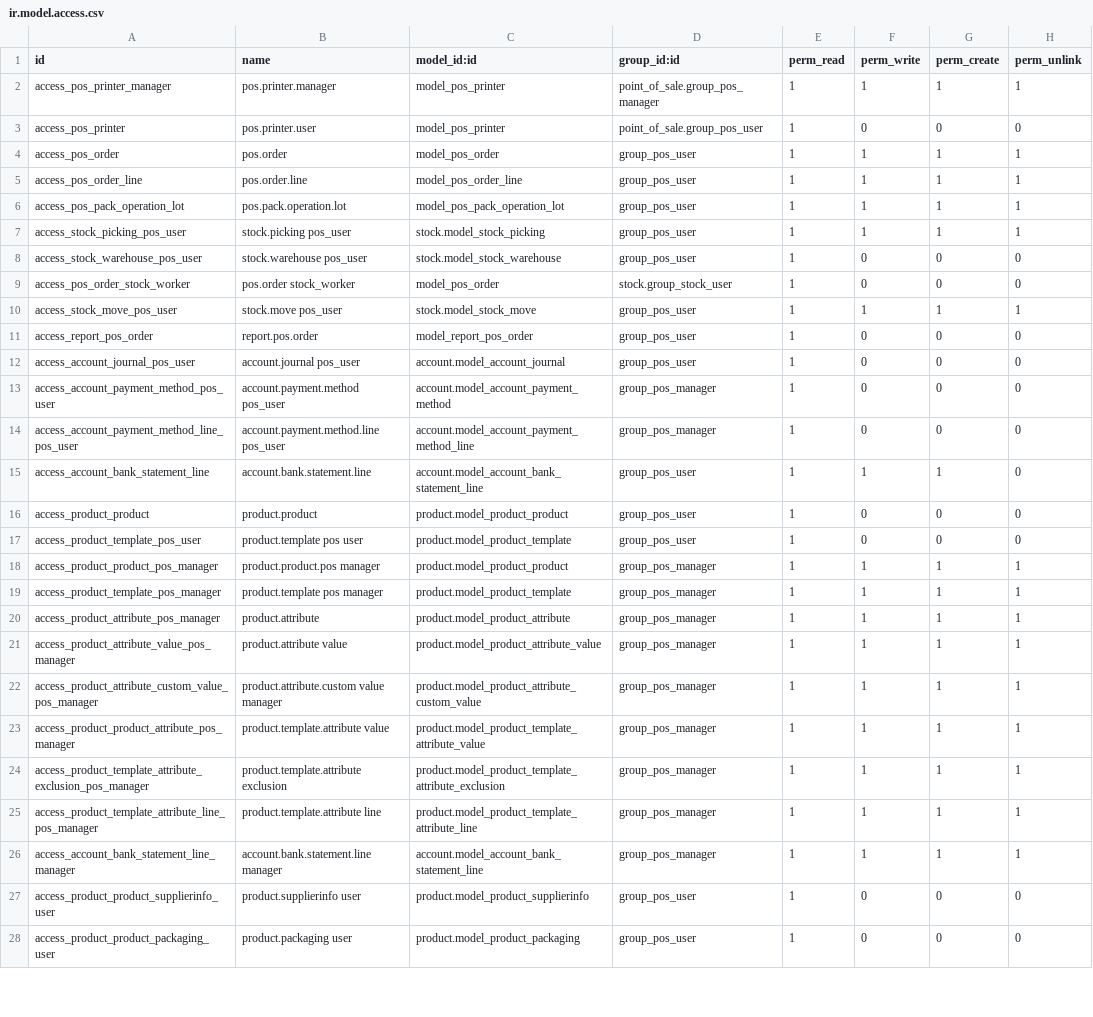
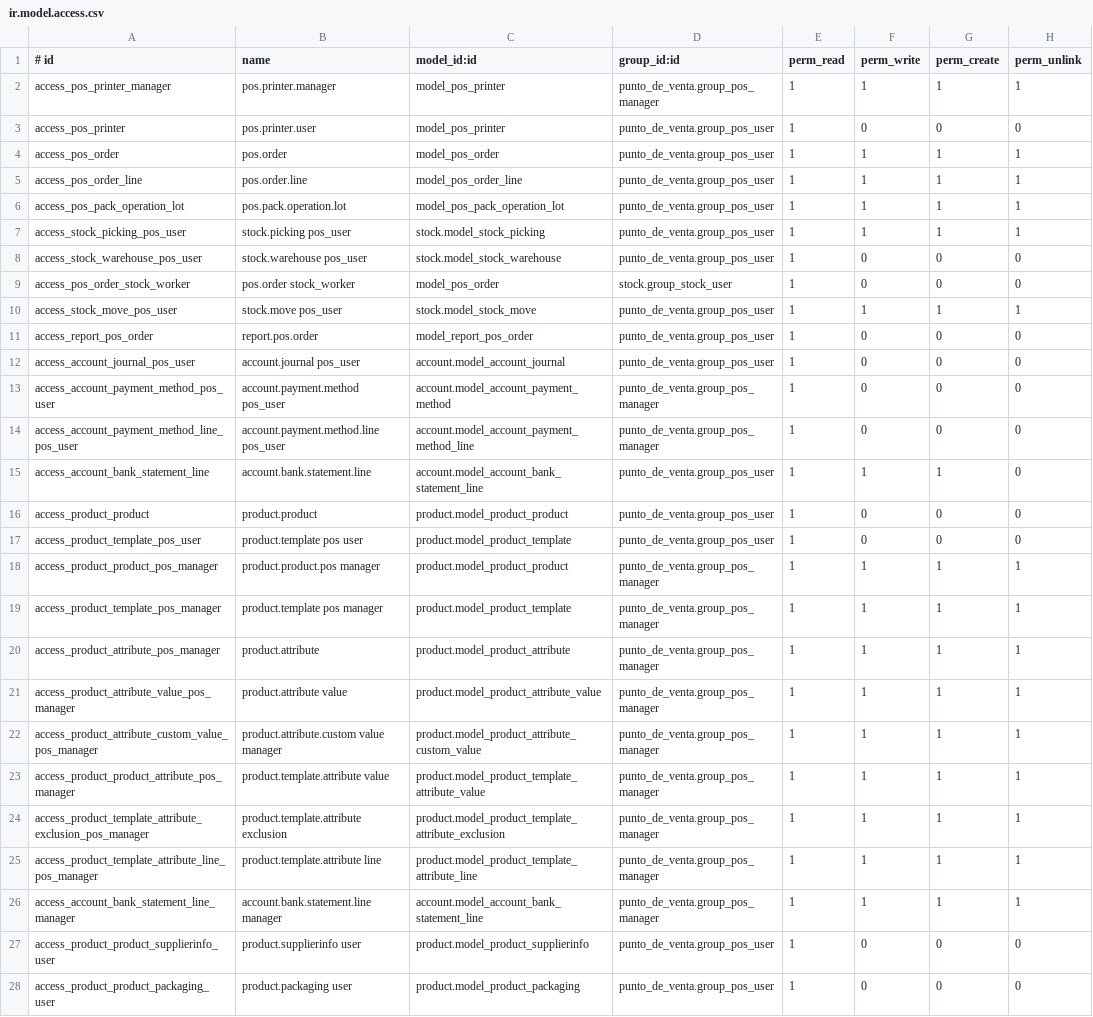
Before and after one commit to JoyeriaJS/OdooJSTest, a CSV file: custom_addons/punto_de_venta/security/ir.model.access.csv, drawn as a sheet; only a part is shown; the diff covers the shown part only; the diff names each change by its address in the sheet, - before the commit and + after, or states it on an @@ line.

Commit message:
cambios en ir.model.secuirty

```diff
--- a/custom_addons/punto_de_venta/security/ir.model.access.csv
+++ b/custom_addons/punto_de_venta/security/ir.model.access.csv
-A1: id
+A1: # id
-D2 (group_id:id): point_of_sale.group_pos_manager
+D2 (group_id:id): punto_de_venta.group_pos_manager
-D3 (group_id:id): point_of_sale.group_pos_user
+D3 (group_id:id): punto_de_venta.group_pos_user
-D4:D8 (group_id:id): group_pos_user
+D4:D8 (group_id:id): punto_de_venta.group_pos_user
-D10:D12 (group_id:id): group_pos_user
+D10:D12 (group_id:id): punto_de_venta.group_pos_user
-D13:D14 (group_id:id): group_pos_manager
+D13:D14 (group_id:id): punto_de_venta.group_pos_manager
-D15:D17 (group_id:id): group_pos_user
+D15:D17 (group_id:id): punto_de_venta.group_pos_user
-D18:D26 (group_id:id): group_pos_manager
+D18:D26 (group_id:id): punto_de_venta.group_pos_manager
-D27:D28 (group_id:id): group_pos_user
+D27:D28 (group_id:id): punto_de_venta.group_pos_user
```
Also changed, not shown: 31 edited cells elsewhere in this file, 1 other file.
